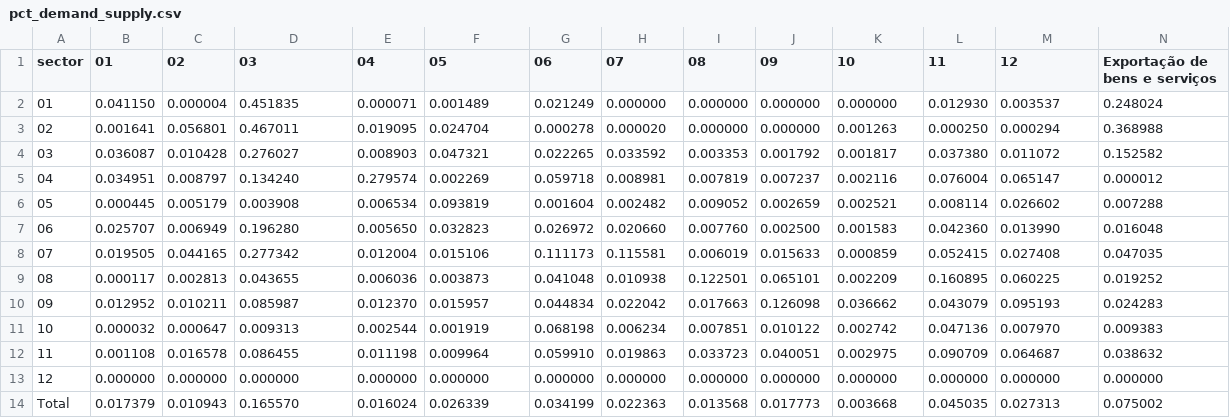
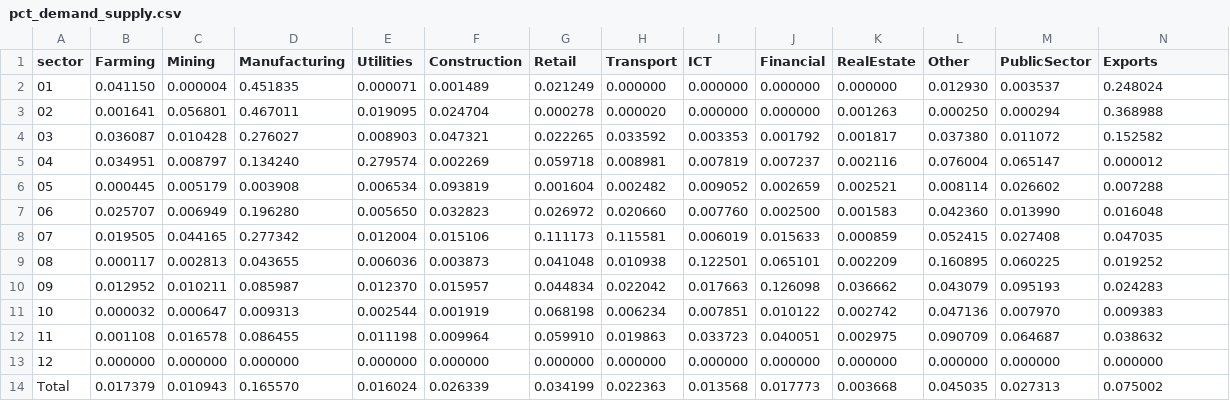
Before and after one commit to BAFurtado/PS3, a CSV file: input/pct_demand_supply.csv, drawn as a sheet; only a part is shown; the diff covers the shown part only; the diff names each change by its address in the sheet, - before the commit and + after, or states it on an @@ line.

```diff
--- a/input/pct_demand_supply.csv
+++ b/input/pct_demand_supply.csv
-B1: 01
+B1: Farming
-C1: 02
+C1: Mining
-D1: 03
+D1: Manufacturing
-E1: 04
+E1: Utilities
-F1: 05
+F1: Construction
-G1: 06
+G1: Retail
-H1: 07
+H1: Transport
-I1: 08
+I1: ICT
-J1: 09
+J1: Financial
-K1: 10
+K1: RealEstate
-L1: 11
+L1: Other
-M1: 12
+M1: PublicSector
-N1: Exportação de bens e serviços
+N1: Exports
```
Also changed, not shown: 6 edited cells elsewhere in this file, input/technical_matrix.csv.
